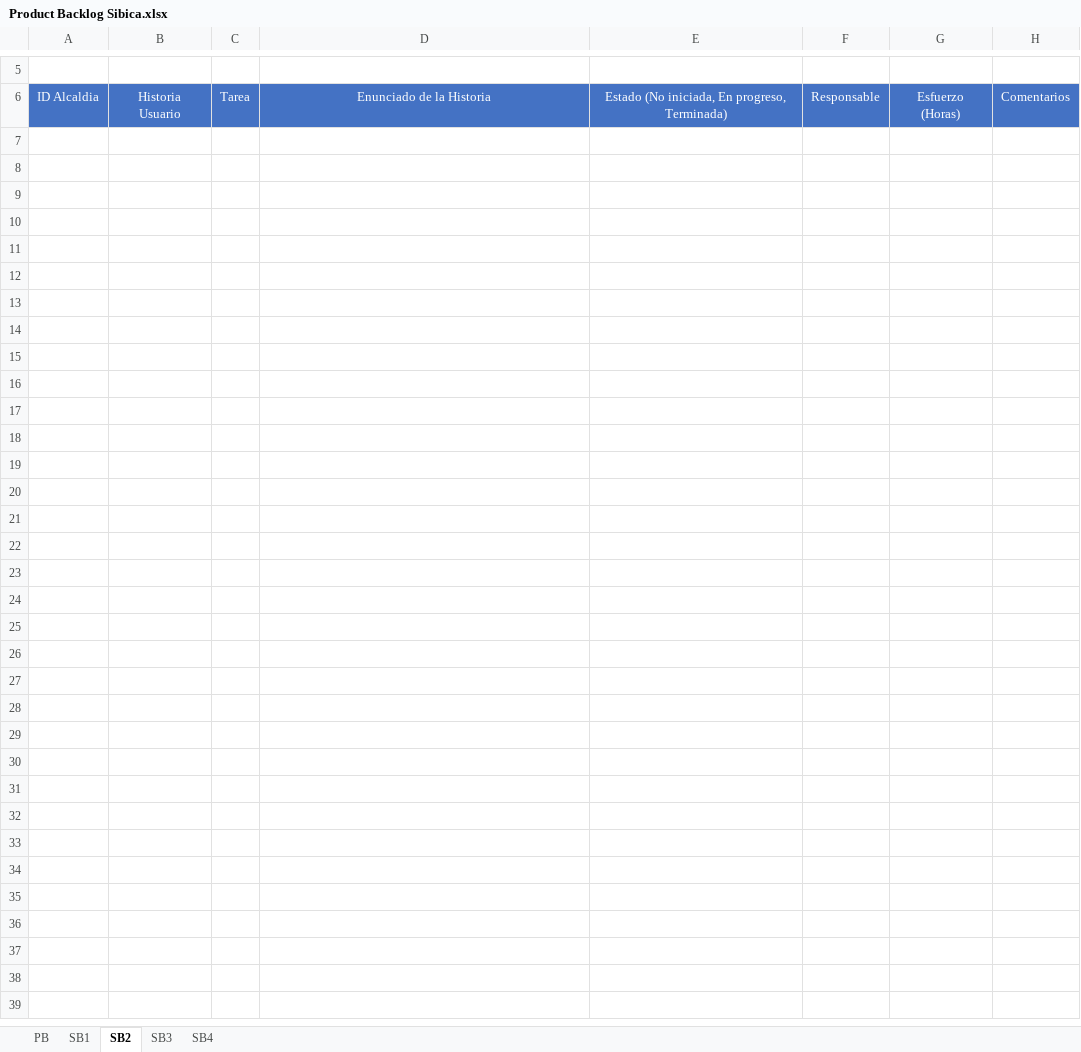
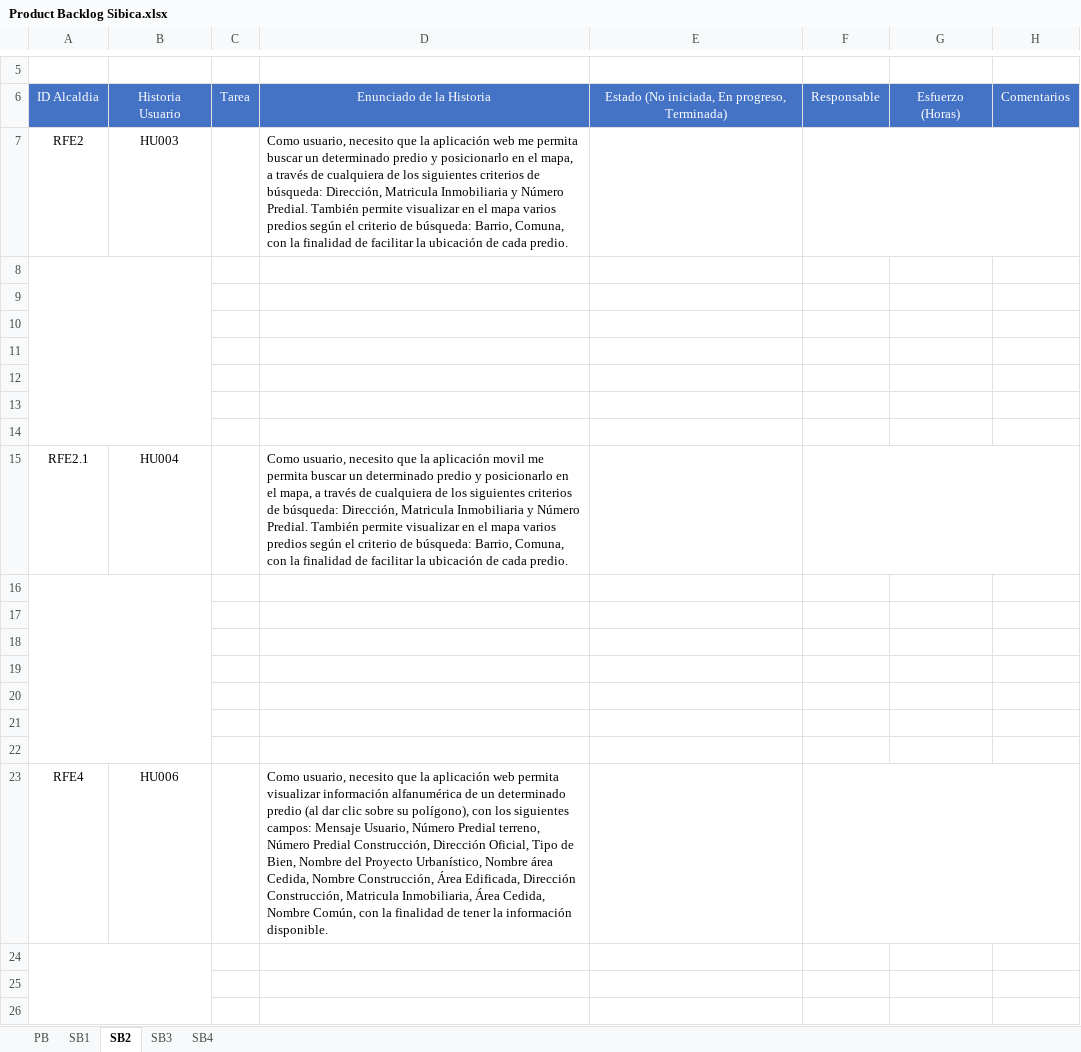
Before and after one commit to effectivesoftware1/sibica, an Excel workbook: documentacion/desarrollo/Product Backlog Sibica.xlsx, sheet SB2, drawn as a sheet; only a part is shown, gaps mark what is left out; values as stored, in another font and other column widths than the file's, no borders; the diff covers the shown part only; the diff names each change by its address in the sheet, - before the commit and + after, or states it on an @@ line.

```diff
--- a/documentacion/desarrollo/Product Backlog Sibica.xlsx (sheet SB2)
+++ b/documentacion/desarrollo/Product Backlog Sibica.xlsx (sheet SB2)
+row 7: RFE2 | HU003 |  | Como usuario, necesito que la aplicación web me permita buscar un determinado predio y posicionarlo en el mapa, a través de cualquiera de los siguientes criterios de búsqueda: Dirección, Matricula Inmobiliaria y Número Predial. También permite visualizar en el mapa varios predios según el criterio de búsqueda: Barrio, Comuna, con la finalidad de facilitar la ubicación de cada predio.
+row 8: (empty)
+row 9: (empty)
+row 10: (empty)
+row 11: (empty)
+row 12: (empty)
+row 13: (empty)
+row 14: (empty)
+row 15: RFE2.1 | HU004 |  | Como usuario, necesito que la aplicación movil me permita buscar un determinado predio y posicionarlo en el mapa, a través de cualquiera de los siguientes criterios de búsqueda: Dirección, Matricula Inmobiliaria y Número Predial. También permite visualizar en el mapa varios predios según el criterio de búsqueda: Barrio, Comuna, con la finalidad de facilitar la ubicación de cada predio.
+row 16: (empty)
+row 17: (empty)
+row 18: (empty)
+row 19: (empty)
+row 20: (empty)
+row 21: (empty)
+row 22: (empty)
+row 23: RFE4 | HU006 |  | Como usuario, necesito que la aplicación web permita visualizar información alfanumérica de un determinado predio (al dar clic sobre su polígono), con los siguientes campos: Mensaje Usuario, Número Predial terreno, Número Predial Construcción, Dirección Oficial, Tipo de Bien, Nombre del Proyecto Urbanístico, Nombre área Cedida, Nombre Construcción, Área Edificada, Dirección Construcción, Matricula Inmobiliaria, Área Cedida, Nombre Común, con la finalidad de tener la información disponible.
+row 24: (empty)
+row 25: (empty)
+row 26: (empty)
```
Also changed, not shown: 85 added rows elsewhere in this sheet, sheet SB4, sheet SB3, sheet SB1, sheet PB.
